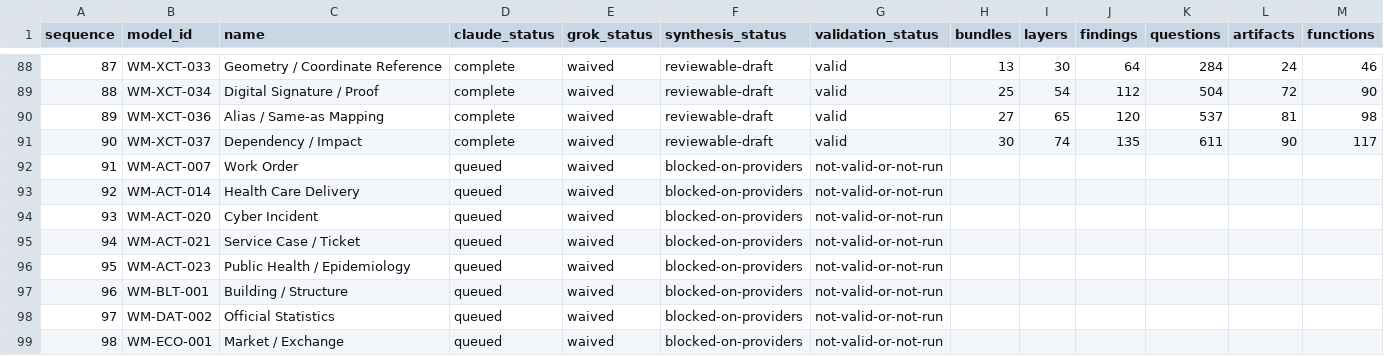
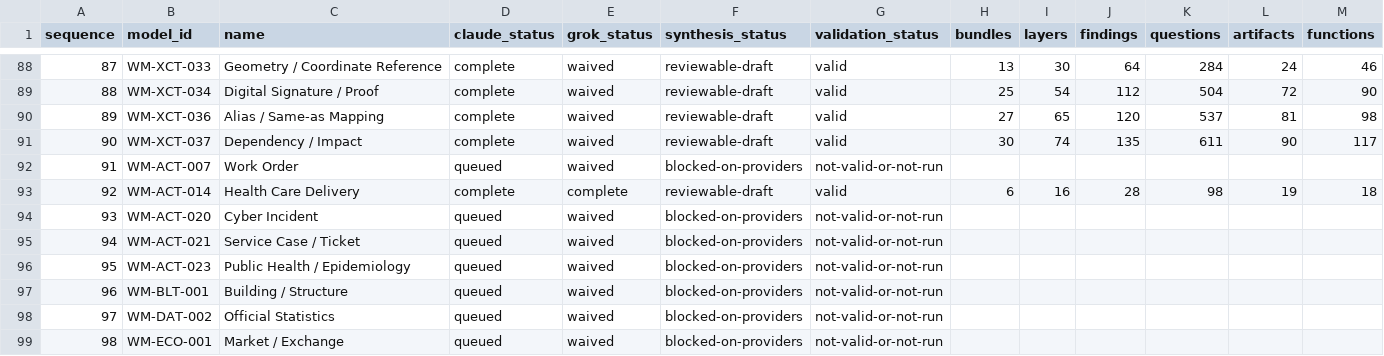
Before and after one commit to ver-cy/world-models, a CSV file: research/status.csv, drawn as a sheet; only a part is shown, gaps mark what is left out.

Commit message:
research: integrate health care delivery model

```diff
--- a/research/status.csv
+++ b/research/status.csv
@@ -92,3 +92,3 @@ sequence,model_id,name,claude_status,grok_status,synthesis_status,validation_sta
 91,WM-ACT-007,Work Order,queued,waived,blocked-on-providers,not-valid-or-not-run,,,,,,
-92,WM-ACT-014,Health Care Delivery,queued,waived,blocked-on-providers,not-valid-or-not-run,,,,,,
+92,WM-ACT-014,Health Care Delivery,complete,complete,reviewable-draft,valid,6,16,28,98,19,18
 93,WM-ACT-020,Cyber Incident,queued,waived,blocked-on-providers,not-valid-or-not-run,,,,,,
```
Also changed, not shown: 22 other files.
